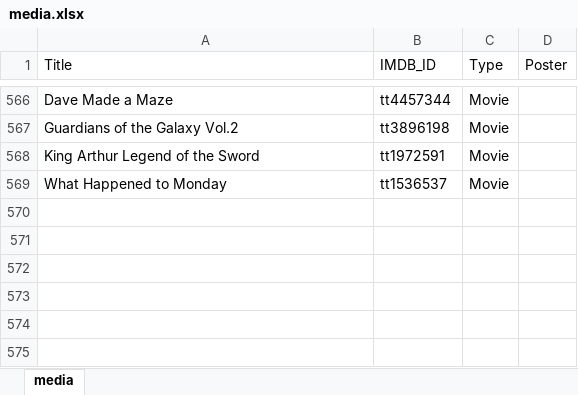
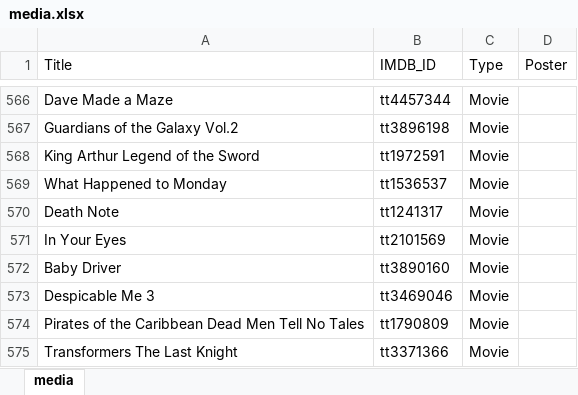
Before and after one commit to GrayYoung/grayyoung.github.io, an Excel workbook: data/media.xlsx, sheet media, drawn as a sheet; only a part is shown, gaps mark what is left out; values as stored, in another font and other column widths than the file's, no borders; table styles not drawn; the diff names each change by its address in the sheet, - before the commit and + after, or states it on an @@ line.

Commit message:
add media data

```diff
--- a/data/media.xlsx (sheet media)
+++ b/data/media.xlsx (sheet media)
+row 570: Death Note | tt1241317 | Movie
+row 571: In Your Eyes | tt2101569 | Movie
+row 572: Baby Driver | tt3890160 | Movie
+row 573: Despicable Me 3 | tt3469046 | Movie
+row 574: Pirates of the Caribbean Dead Men Tell No Tales | tt1790809 | Movie
+row 575: Transformers The Last Knight | tt3371366 | Movie
```
